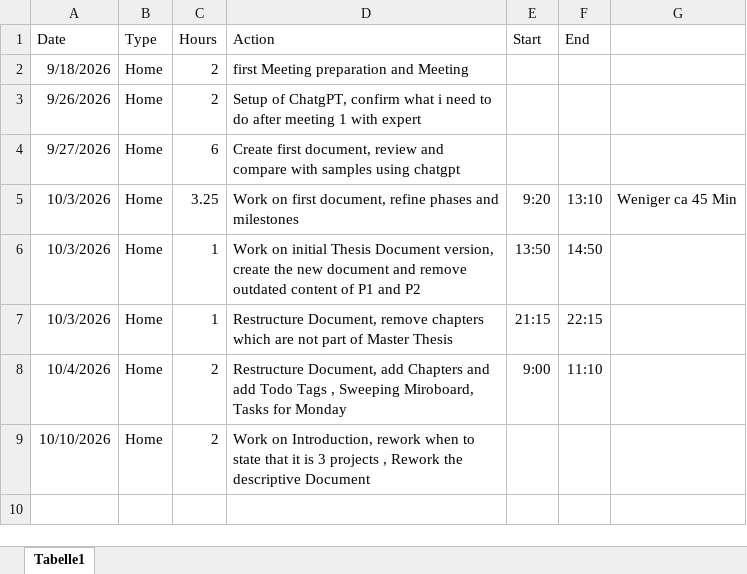
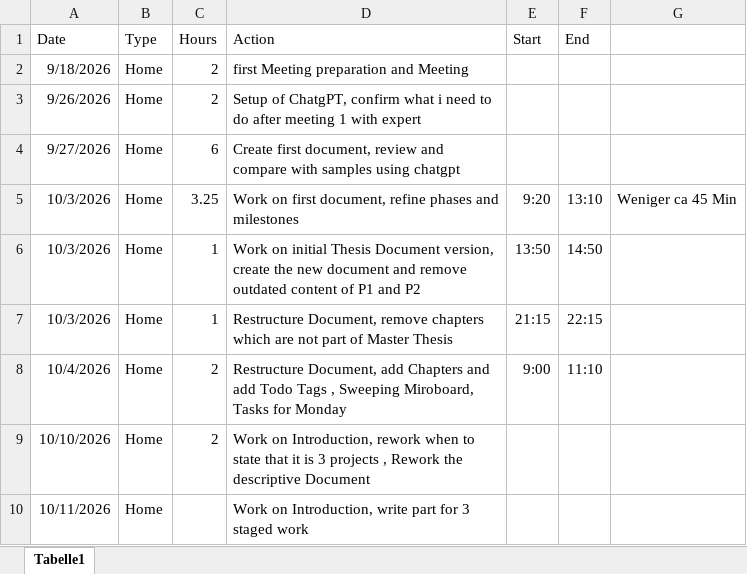
Before and after one commit to MehrLinard/MSE_MasterThesis, an Excel workbook: documents/TimeTracking_Home_MasterThesis.xlsx, sheet Tabelle1, drawn as a sheet; values as stored, in another font and other column widths than the file's, no borders; the diff names each change by its address in the sheet, - before the commit and + after, or states it on an @@ line.

Commit message:
adding new documents for thesis to project relation

```diff
--- a/documents/TimeTracking_Home_MasterThesis.xlsx (sheet Tabelle1)
+++ b/documents/TimeTracking_Home_MasterThesis.xlsx (sheet Tabelle1)
+row 10: 10/11/2026 | Home |  | Work on Introduction, write part for 3 staged work
```
Also changed, not shown: 6 other files.
